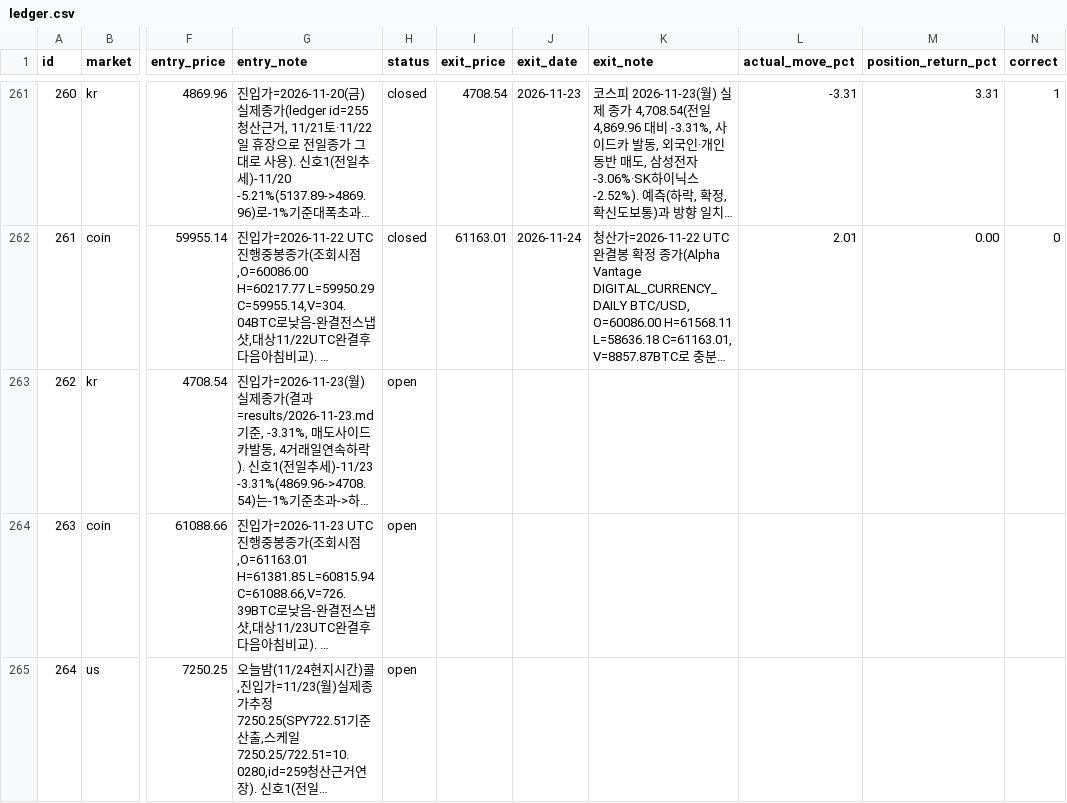
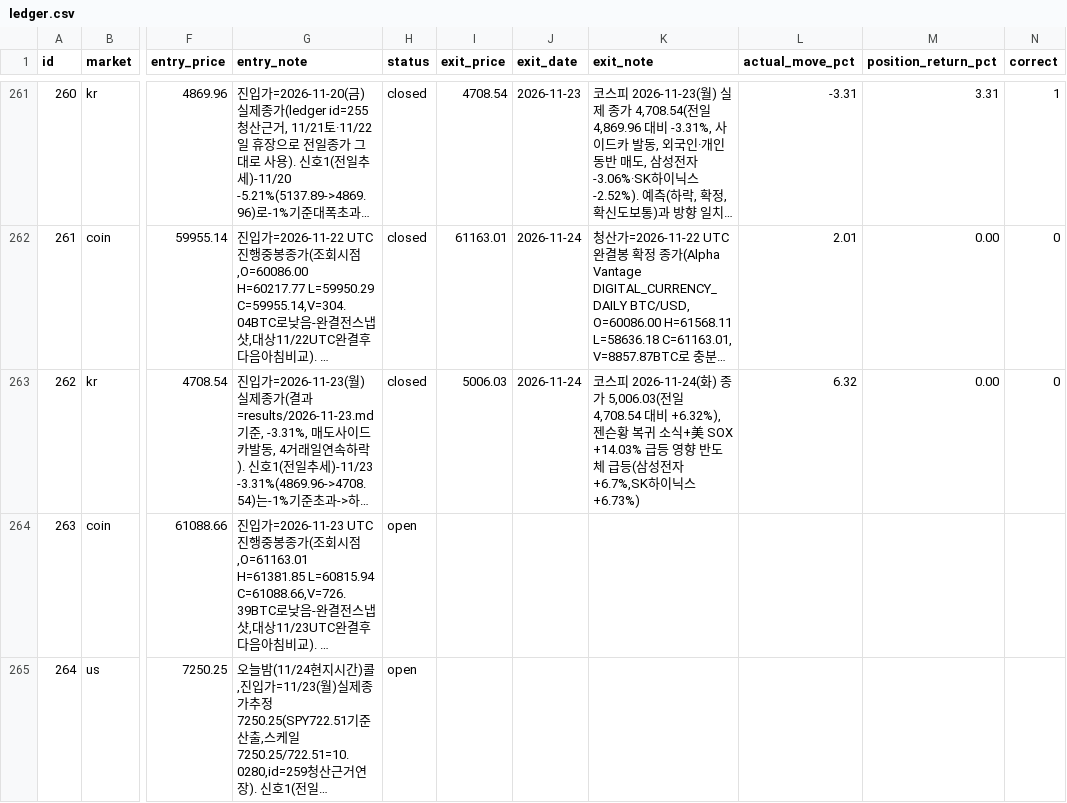
Before and after one commit to Yujin-park1111/claude_project, a CSV file: portfolio/ledger.csv, drawn as a sheet; only a part is shown, gaps mark what is left out; long unchanged cells end in …; the diff names each change by its address in the sheet, - before the commit and + after, or states it on an @@ line.

```diff
--- a/portfolio/ledger.csv
+++ b/portfolio/ledger.csv
-H263 (status): open
+H263 (status): closed
-I263 (exit_price): (empty)
+I263 (exit_price): 5006.03
-J263 (exit_date): (empty)
+J263 (exit_date): 2026-11-24
-K263 (exit_note): (empty)
+K263 (exit_note): 코스피 2026-11-24(화) 종가 5,006.03(전일 4,708.54 대비 +6.32%), 젠슨황 복귀 소식+美 SOX +14.03% 급등 영향 반도체 급등(삼성전자+6.7%,SK하이닉스+6.73%)
-L263 (actual_move_pct): (empty)
+L263 (actual_move_pct): 6.32
-M263 (position_return_pct): (empty)
+M263 (position_return_pct): 0.00
-N263 (correct): (empty)
+N263 (correct): 0
```
Also changed, not shown: 5 other files.
